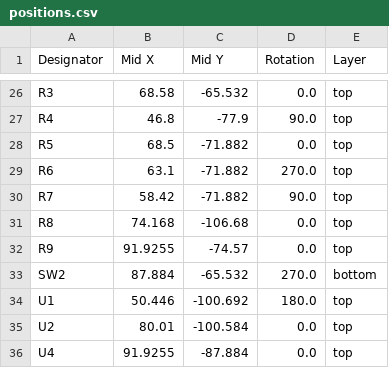
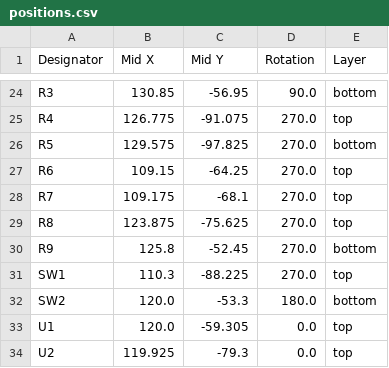
Before and after one commit to Mathimix7/HueMix-Link, a CSV file: Hardware-designs/Magnetic Sensor/production/positions.csv, drawn as a sheet; only a part is shown, gaps mark what is left out; removed rows and columns are numbered as before the commit, all else as after; the diff covers the shown part only; the diff names each change by its address in the sheet, - before the commit and + after, or states it on an @@ line.

```diff
--- a/Hardware-designs/Magnetic Sensor/production/positions.csv
+++ b/Hardware-designs/Magnetic Sensor/production/positions.csv
-B24 (Mid X): 68.58
+B24 (Mid X): 130.85
-C24 (Mid Y): -65.532
+C24 (Mid Y): -56.95
-D24 (Rotation): 0.0
+D24 (Rotation): 90.0
-E24 (Layer): top
+E24 (Layer): bottom
-B25 (Mid X): 46.8
+B25 (Mid X): 126.775
-C25 (Mid Y): -77.9
+C25 (Mid Y): -91.075
-D25 (Rotation): 90.0
+D25 (Rotation): 270.0
-B26 (Mid X): 68.5
+B26 (Mid X): 129.575
-C26 (Mid Y): -71.882
+C26 (Mid Y): -97.825
-D26 (Rotation): 0.0
+D26 (Rotation): 270.0
-E26 (Layer): top
+E26 (Layer): bottom
-B27 (Mid X): 63.1
+B27 (Mid X): 109.15
-C27 (Mid Y): -71.882
+C27 (Mid Y): -64.25
-B28 (Mid X): 58.42
+B28 (Mid X): 109.175
-C28 (Mid Y): -71.882
+C28 (Mid Y): -68.1
-D28 (Rotation): 90.0
+D28 (Rotation): 270.0
-B29 (Mid X): 74.168
+B29 (Mid X): 123.875
-C29 (Mid Y): -106.68
+C29 (Mid Y): -75.625
-D29:D30 (Rotation): 0.0
+D29:D30 (Rotation): 270.0
-B30 (Mid X): 91.9255
+B30 (Mid X): 125.8
-C30 (Mid Y): -74.57
+C30 (Mid Y): -52.45
-E30 (Layer): top
+E30 (Layer): bottom
+row 31: SW1 | 110.3 | -88.225 | 270.0 | top
-B32 (Mid X): 87.884
+B32 (Mid X): 120.0
-C32 (Mid Y): -65.532
+C32 (Mid Y): -53.3
-D32 (Rotation): 270.0
+D32 (Rotation): 180.0
-B33 (Mid X): 50.446
+B33 (Mid X): 120.0
-C33 (Mid Y): -100.692
+C33 (Mid Y): -59.305
-D33 (Rotation): 180.0
+D33 (Rotation): 0.0
-B34 (Mid X): 80.01
+B34 (Mid X): 119.925
-C34 (Mid Y): -100.584
+C34 (Mid Y): -79.3
-row 36: U4 | 91.9255 | -87.884 | 0.0 | top
```
Also changed, not shown: 3 added rows, 5 removed rows and 54 edited cells elsewhere in this file, Hardware-designs/Magnetic Sensor/production/bom.csv, 14 other files.
